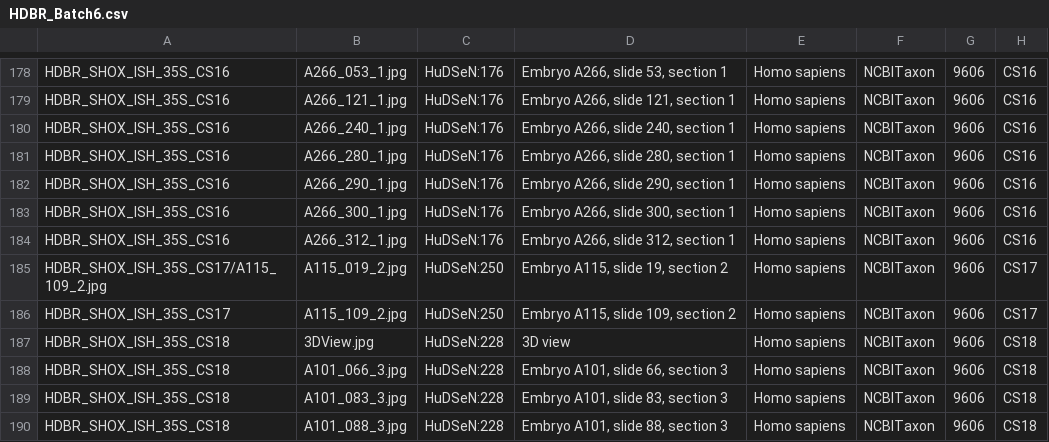
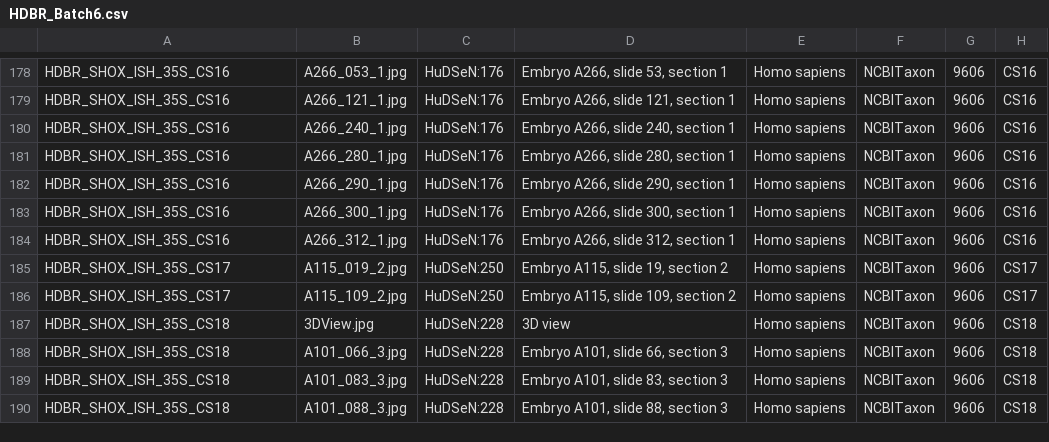
Before and after one commit to will-moore/idr0070-kerwin-hdbr, a CSV file: HDBR_Batch6/HDBR_Batch6.csv, drawn as a sheet; only a part is shown, gaps mark what is left out; the diff names each change by its address in the sheet, - before the commit and + after, or states it on an @@ line.

Commit message:
Remove A115_109_2.jpg typo in HDBR_Batch6.csv

```diff
--- a/HDBR_Batch6/HDBR_Batch6.csv
+++ b/HDBR_Batch6/HDBR_Batch6.csv
-A185: HDBR_SHOX_ISH_35S_CS17/A115_109_2.jpg
+A185: HDBR_SHOX_ISH_35S_CS17
```
